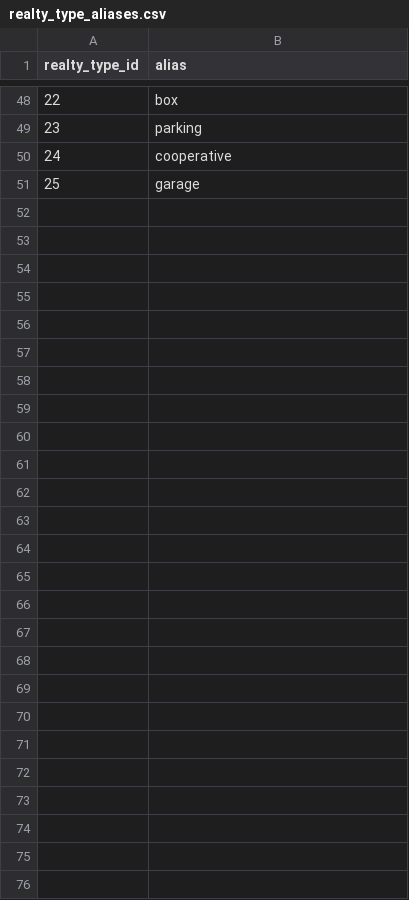
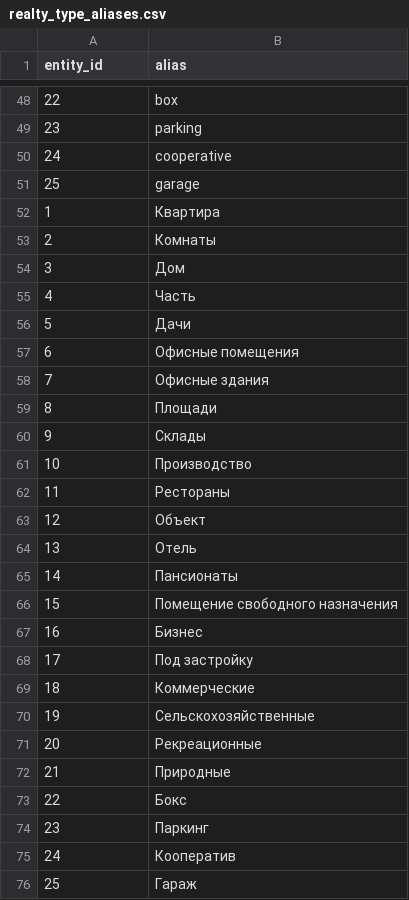
Before and after one commit to Project-Franchise/client-service, a CSV file: service_api/static_data/realty_type_aliases.csv, drawn as a sheet; only a part is shown, gaps mark what is left out; the diff names each change by its address in the sheet, - before the commit and + after, or states it on an @@ line.

Commit message:
API metadata and static files updated.

```diff
--- a/service_api/static_data/realty_type_aliases.csv
+++ b/service_api/static_data/realty_type_aliases.csv
@@ column A (entity_id) renumbered in row 1 @@
+row 52: 1 | Квартира
+row 53: 2 | Комнаты
+row 54: 3 | Дом
+row 55: 4 | Часть
+row 56: 5 | Дачи
+row 57: 6 | Офисные помещения
+row 58: 7 | Офисные здания
+row 59: 8 | Площади
+row 60: 9 | Склады
+row 61: 10 | Производство
+row 62: 11 | Рестораны
+row 63: 12 | Объект
+row 64: 13 | Отель
+row 65: 14 | Пансионаты
+row 66: 15 | Помещение свободного назначения
+row 67: 16 | Бизнес
+row 68: 17 | Под застройку
+row 69: 18 | Коммерческие
+row 70: 19 | Сельскохозяйственные
+row 71: 20 | Рекреационные
+row 72: 21 | Природные
+row 73: 22 | Бокс
+row 74: 23 | Паркинг
+row 75: 24 | Кооператив
+row 76: 25 | Гараж
```
Also changed, not shown: service_api/static_data/city_aliases.csv, service_api/static_data/operation_type_aliases.csv, 4 other files.
